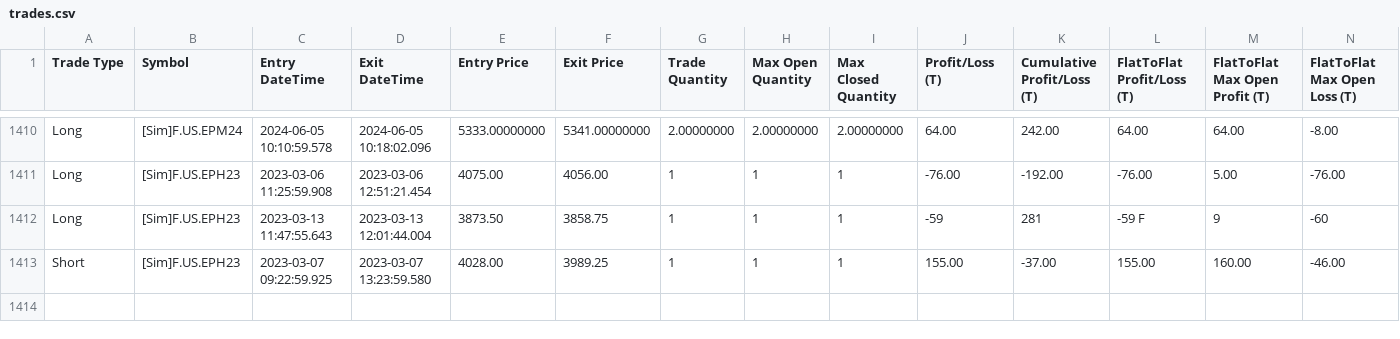
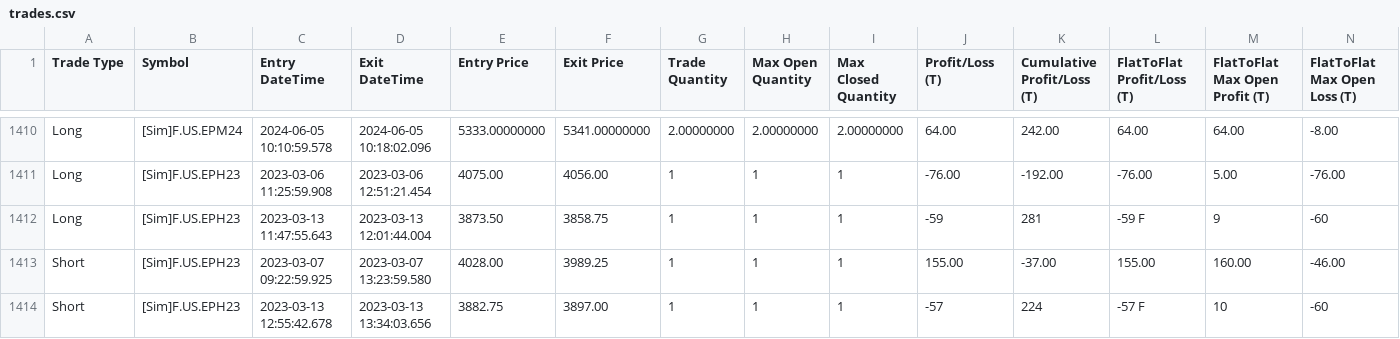
Before and after one commit to KL871987/Auto-Trading-WellenTektonik, a CSV file: data/trades.csv, drawn as a sheet; only a part is shown, gaps mark what is left out; rows hold the shown columns only; the diff names each change by its address in the sheet, - before the commit and + after, or states it on an @@ line.

Commit message:
auto: update WT trades mirror 2026-09-19 17:44:11

```diff
--- a/data/trades.csv
+++ b/data/trades.csv
+row 1414: Short | [Sim]F.US.EPH23 | 2023-03-13 12:55:42.678 | 2023-03-13 13:34:03.656 | 3882.75 | 3897.00 | 1 | 1 | 1 | -57 | 224 | -57 F | 10 | -60
```
